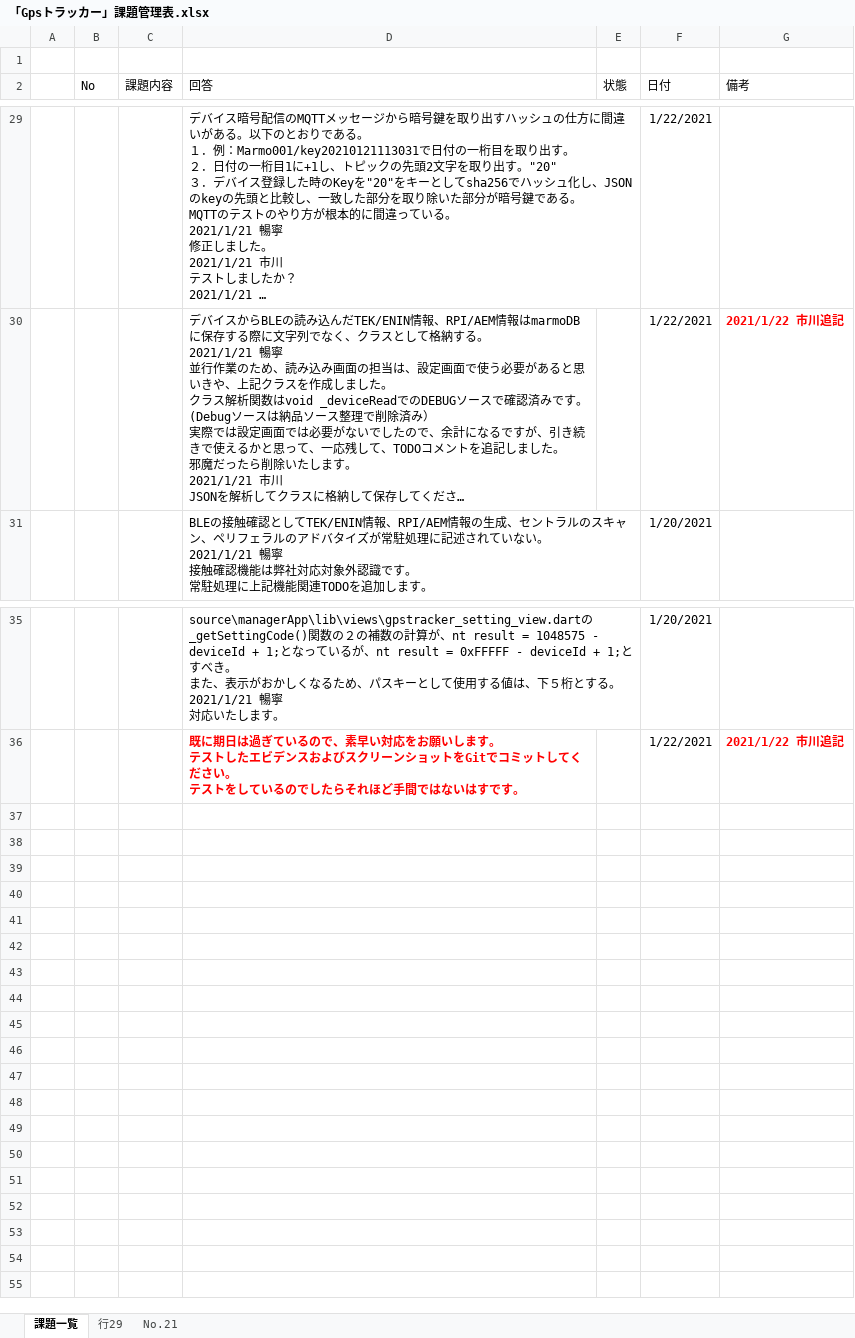
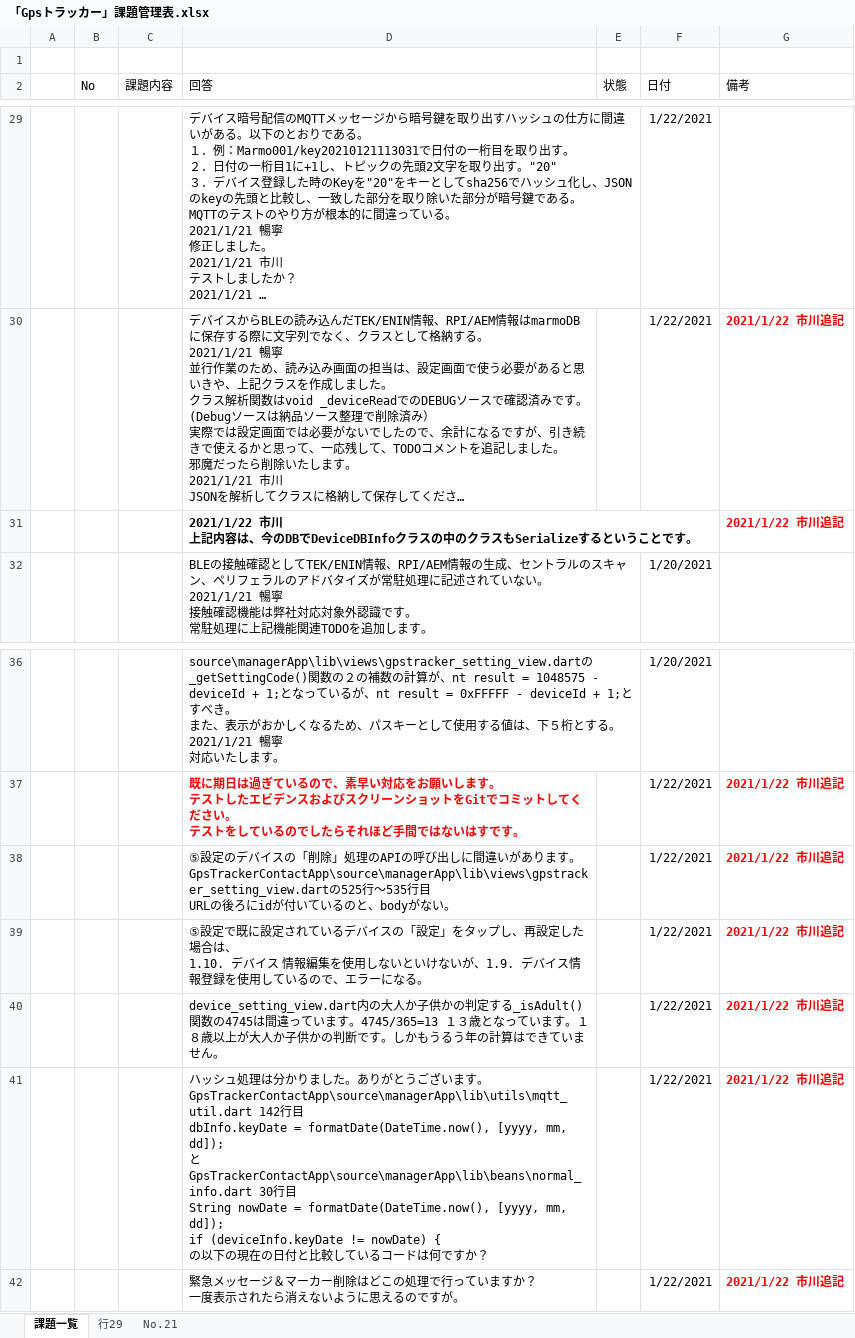
Before and after one commit to giangdolqa/GpsTrackerContactApp, an Excel workbook: 「Gpsトラッカー」課題管理表.xlsx, sheet 課題一覧, drawn as a sheet; only a part is shown, gaps mark what is left out; long unchanged cells end in …; values as stored, in another font and other column widths than the file's, no borders; table styles not drawn; ↵ is a line break in a cell; the diff names each change by its address in the sheet, - before the commit and + after, or states it on an @@ line.

Commit message:
課題管理表に追記しました。

```diff
--- a/「Gpsトラッカー」課題管理表.xlsx (sheet 課題一覧)
+++ b/「Gpsトラッカー」課題管理表.xlsx (sheet 課題一覧)
+row 31:  |  |  | 2021/1/22 市川 ↵ 上記内容は、今のDBでDeviceDBInfoクラスの中のクラスもSerializeするということです。 |  |  | 2021/1/22 市川追記
+row 38:  |  |  | ⑤設定のデバイスの「削除」処理のAPIの呼び出しに間違いがあります。 ↵ GpsTrackerContactApp\source\managerApp\lib\views\gpstracker_setting_view.dartの525行～535行目 ↵ URLの後ろにidが付いているのと、bodyがない。 |  | 1/22/2021 | 2021/1/22 市川追記
+row 39:  |  |  | ⑤設定で既に設定されているデバイスの「設定」をタップし、再設定した場合は、 ↵ 1.10. デバイス 情報編集を使用しないといけないが、1.9. デバイス情報登録を使用しているので、エラーになる。 |  | 1/22/2021 | 2021/1/22 市川追記
+row 40:  |  |  | device_setting_view.dart内の大人か子供かの判定する_isAdult()関数の4745は間違っています。4745/365=13 １３歳となっています。１８歳以上が大人か子供かの判断です。しかもうるう年の計算はできていません。 |  | 1/22/2021 | 2021/1/22 市川追記
+row 41:  |  |  | ハッシュ処理は分かりました。ありがとうございます。 ↵ GpsTrackerContactApp\source\managerApp\lib\utils\mqtt_util.dart 142行目 ↵ dbInfo.keyDate = formatDate(DateTime.now(), [yyyy, mm, dd]); ↵ と ↵ GpsTrackerContactApp\source\managerApp\lib\beans\normal_info.dart 30行目 ↵ String nowDate = formatDate(DateTime.now(), [yyyy, mm, dd]); ↵ if (deviceInfo.keyDate != nowDate) { ↵ の以下の現在の日付と比較しているコードは何ですか？ |  | 1/22/2021 | 2021/1/22 市川追記
+row 42:  |  |  | 緊急メッセージ＆マーカー削除はどこの処理で行っていますか？ ↵ 一度表示されたら消えないように思えるのですが。 |  | 1/22/2021 | 2021/1/22 市川追記
```
